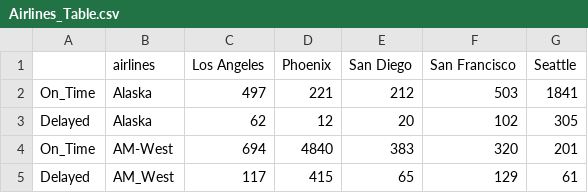
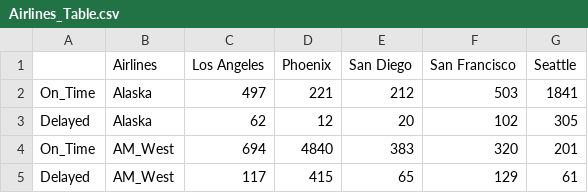
Before and after one commit to nabilahossain/Class-IS607, a CSV file: Week 6 Assignment/Airlines_Table.csv, drawn as a sheet.

Commit message:
Draft

```diff
--- a/Week 6 Assignment/Airlines_Table.csv
+++ b/Week 6 Assignment/Airlines_Table.csv
@@ -1,5 +1,5 @@
-"","airlines","Los Angeles","Phoenix","San Diego","San Francisco","Seattle"
+"","Airlines","Los Angeles","Phoenix","San Diego","San Francisco","Seattle"
 "On_Time","Alaska"," 497"," 221"," 212"," 503","1841"
 "Delayed","Alaska"," 62"," 12"," 20","102","305"
-"On_Time","AM-West"," 694","4840"," 383"," 320"," 201"
+"On_Time","AM_West"," 694","4840"," 383"," 320"," 201"
 "Delayed","AM_West","117","415"," 65","129"," 61"
```
